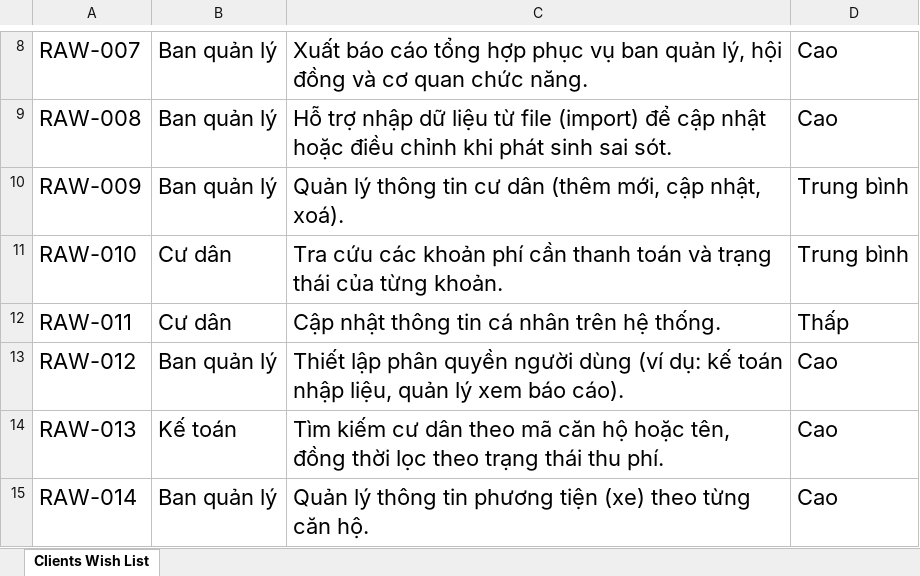
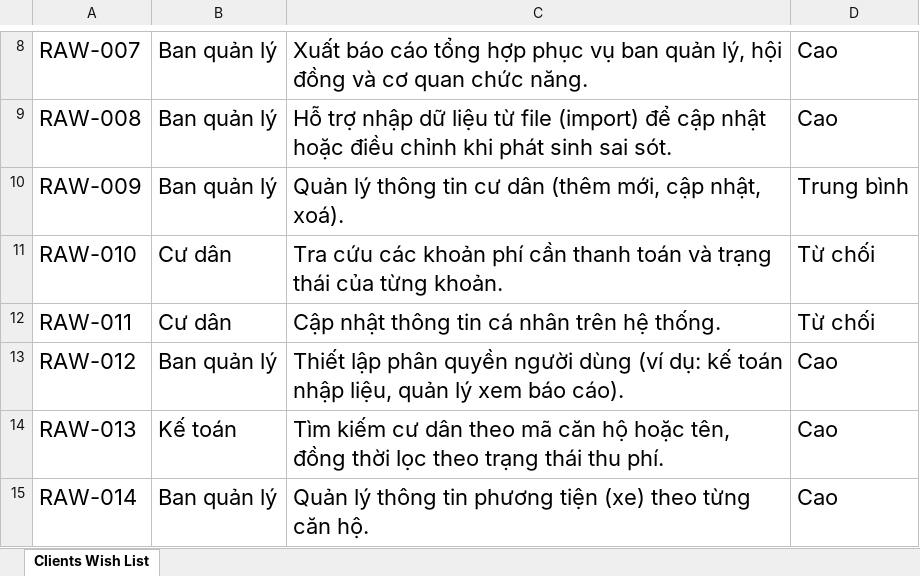
Before and after one commit to DDNmajor/IT3180_Group16_BlueMoon, an Excel workbook: docs/Nhóm 16/01 - Tai lieu du an/1. Ke hoach phat hieu yeu cau BTL (Elicitation)/Client_s Wish List.xlsx, sheet Clients Wish List, drawn as a sheet; only a part is shown, gaps mark what is left out; values as stored, in another font and other column widths than the file's, no borders; charts and pictures and table styles not drawn; the diff names each change by its address in the sheet, - before the commit and + after, or states it on an @@ line.

```diff
--- a/docs/Nhóm 16/01 - Tai lieu du an/1. Ke hoach phat hieu yeu cau BTL (Elicitation)/Client_s Wish List.xlsx (sheet Clients Wish List)
+++ b/docs/Nhóm 16/01 - Tai lieu du an/1. Ke hoach phat hieu yeu cau BTL (Elicitation)/Client_s Wish List.xlsx (sheet Clients Wish List)
-D11: Trung bình
+D11: Từ chối
-D12: Thấp
+D12: Từ chối
```
Also changed, not shown: charts or pictures, docs/Nhóm 16/01 - Tai lieu du an/1. Ke hoach phat hieu yeu cau BTL (Elicitation)/Non Functional Requirements.xlsx, docs/Nhóm 16/01 - Tai lieu du an/1. Ke hoach phat hieu yeu cau BTL (Elicitation)/Raw_Log_BlueMoon.xlsx, 4 other files.
